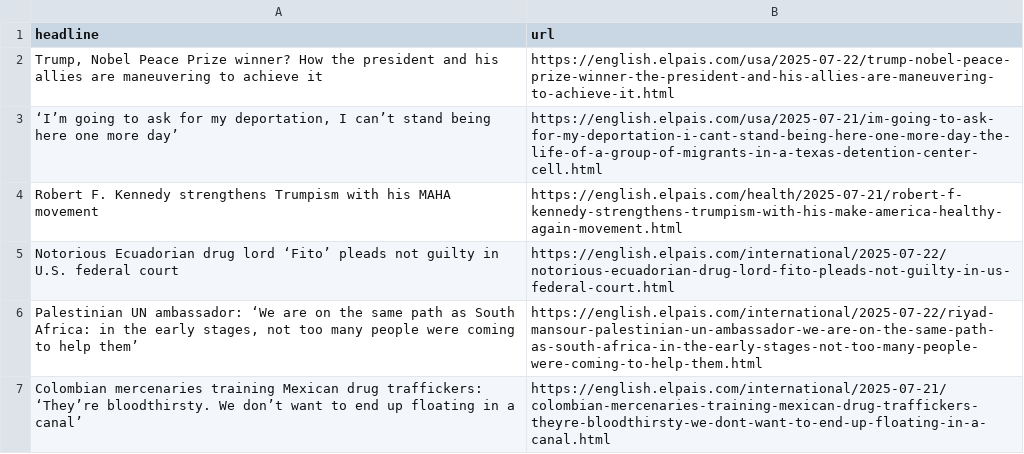
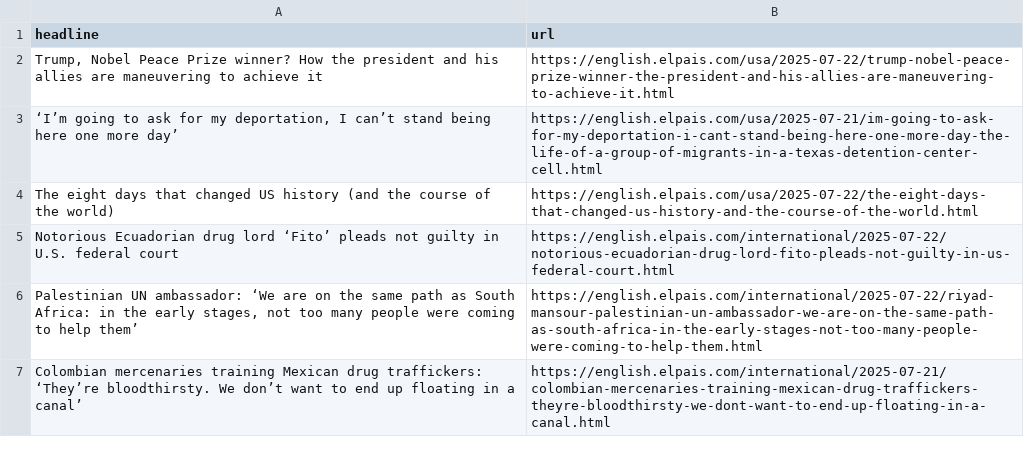
Before and after one commit to dafnikaravola/soma-s-autoscrapper, a CSV file: headlines.csv, drawn as a sheet; only a part is shown; removed rows and columns are numbered as before the commit, all else as after; the diff names each change by its address in the sheet, - before the commit and + after, or states it on an @@ line.

```diff
--- a/headlines.csv
+++ b/headlines.csv
-row 4: Robert F. Kennedy strengthens Trumpism with his MAHA movement | https://english.elpais.com/health/2025-07-21/robert-f-kennedy-strengthens-trumpism-with-his-make-america-healthy-again-movement.html
+row 4: The eight days that changed US history (and the course of the world) | https://english.elpais.com/usa/2025-07-22/the-eight-days-that-changed-us-history-and-the-course-of-the-world.html
```
